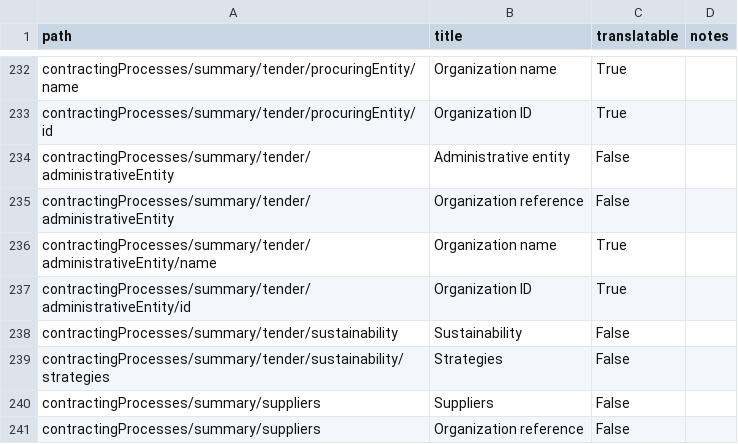
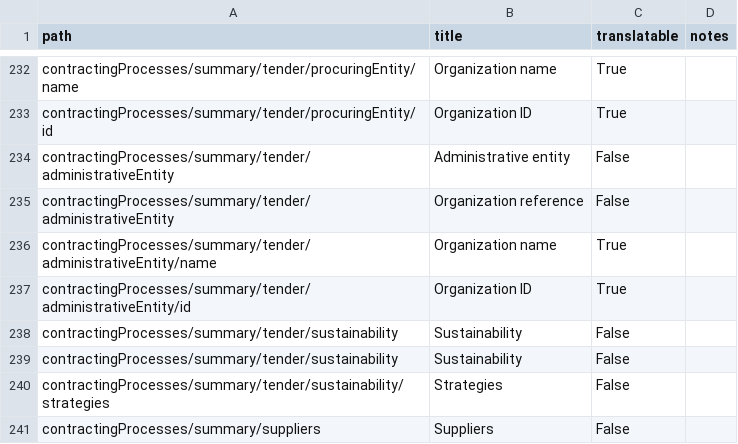
Before and after one commit to open-contracting/infrastructure, a CSV file: docs/_static/i18n.csv, drawn as a sheet; only a part is shown, gaps mark what is left out; the shorter side is filled out with more unchanged rows; the diff names each change by its address in the sheet, - before the commit and + after, or states it on an @@ line.

Commit message:
project-schema.json: convert sustainability object to array of objects

```diff
--- a/docs/_static/i18n.csv
+++ b/docs/_static/i18n.csv
+row 239: contractingProcesses/summary/tender/sustainability | Sustainability | False
```
Also changed, not shown: 4 other files.
